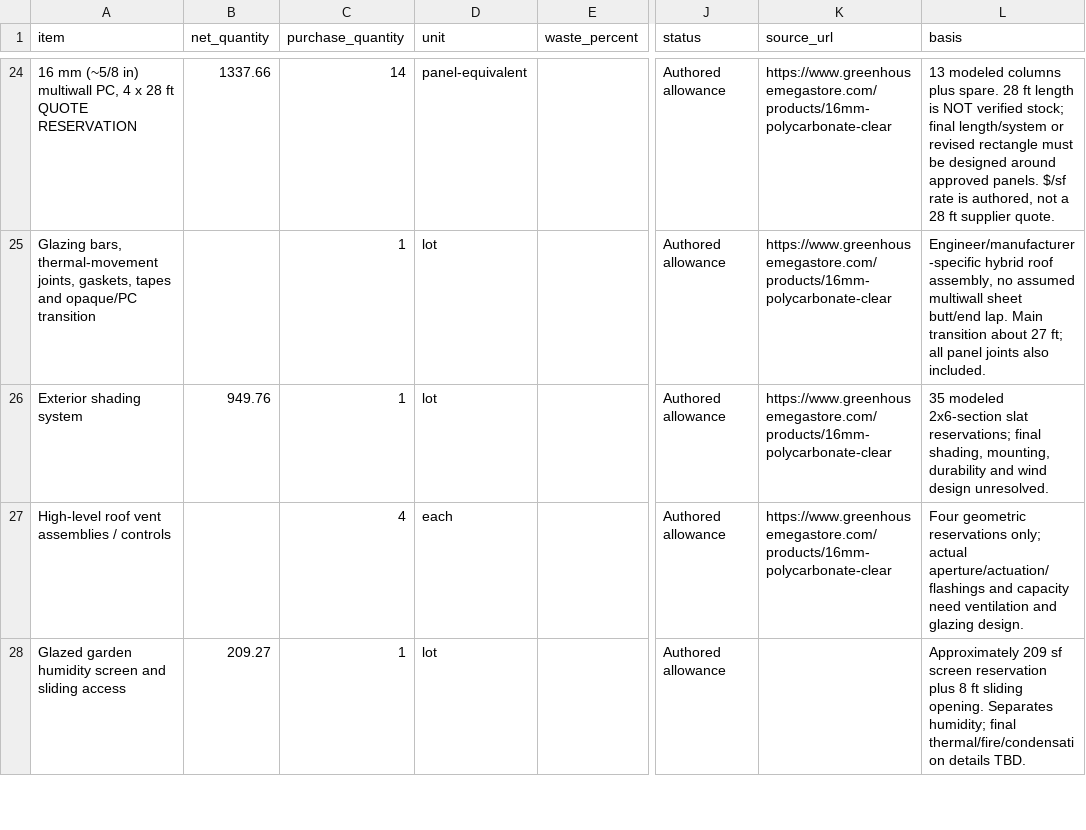
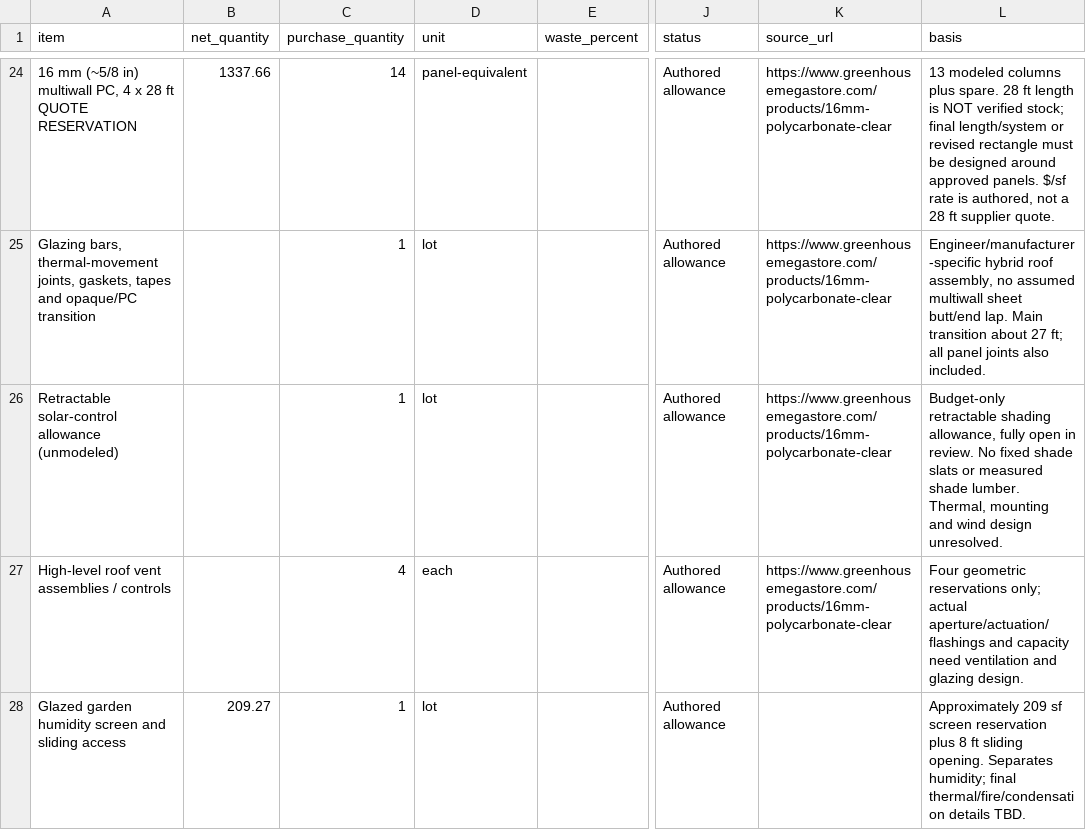
Before and after one commit to shusain/portal-earthship-home-design, a CSV file: revisions/owner-brief-v2/materials/us-purchasing-and-costs.csv, drawn as a sheet; only a part is shown, gaps mark what is left out; the diff names each change by its address in the sheet, - before the commit and + after, or states it on an @@ line.

```diff
--- a/revisions/owner-brief-v2/materials/us-purchasing-and-costs.csv
+++ b/revisions/owner-brief-v2/materials/us-purchasing-and-costs.csv
-A26 (item): Exterior shading system
+A26 (item): Retractable solar-control allowance (unmodeled)
-B26 (net_quantity): 949.76
+B26 (net_quantity): (empty)
-L26 (basis): 35 modeled 2x6-section slat reservations; final shading, mounting, durability and wind…
+L26 (basis): Budget-only retractable shading allowance, fully open in review. No fixed shade slats or measured shade lumber. Thermal, mounting and wind…
```
Also changed, not shown: revisions/owner-brief-v2/materials/bill-of-materials.csv, revisions/owner-brief-v2/materials/components.csv, 39 other files.
